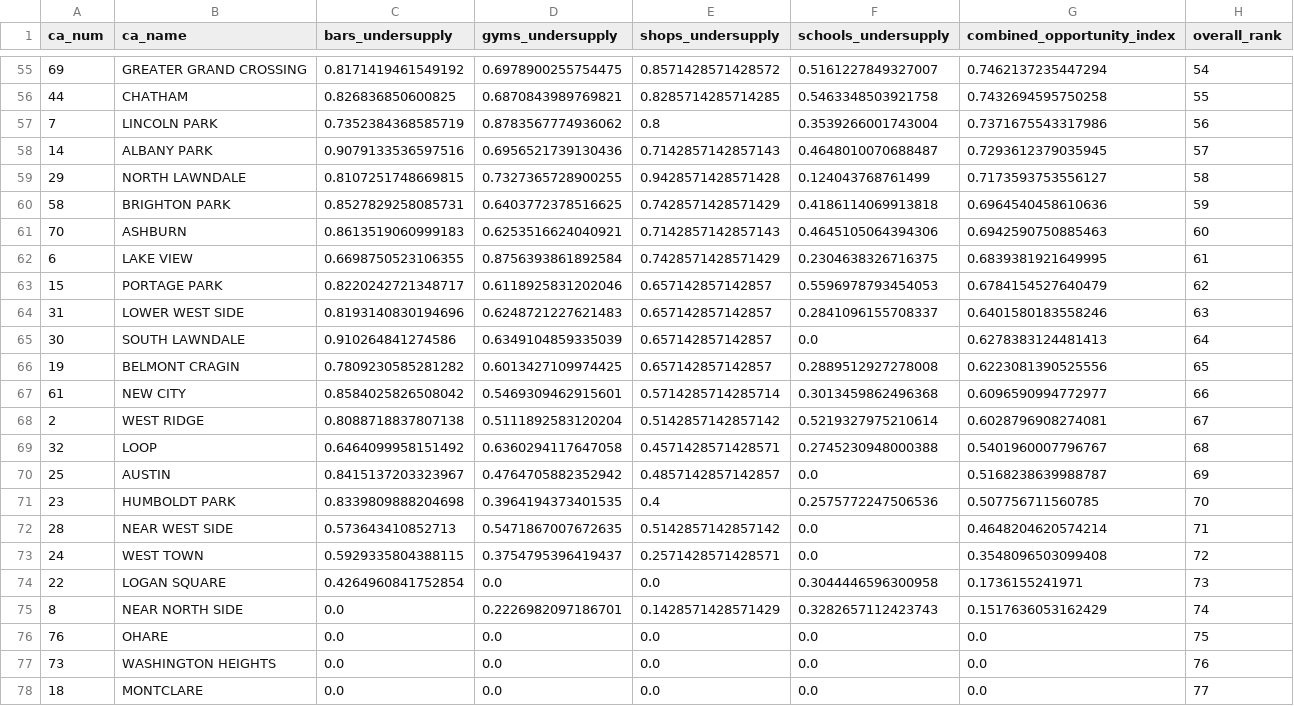
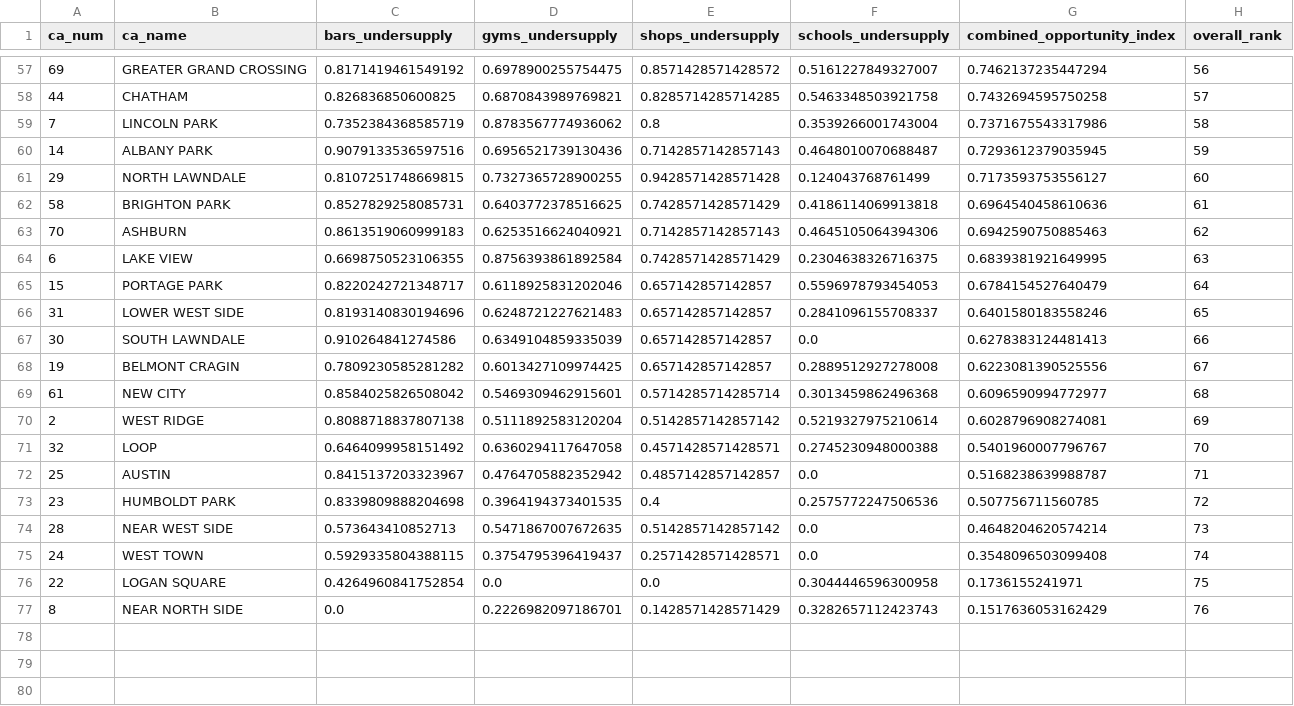
Before and after one commit to annamonso/ONSA_project, a CSV file: datasets/final_opportunity_ranking.csv, drawn as a sheet; only a part is shown, gaps mark what is left out; the diff covers the shown part only.

```diff
--- a/datasets/final_opportunity_ranking.csv
+++ b/datasets/final_opportunity_ranking.csv
@@ -55,24 +57,21 @@ ca_num,ca_name,bars_undersupply,gyms_undersupply,shops_undersupply,schools_under
-69,GREATER GRAND CROSSING,0.8171419461549192,0.6978900255754475,0.8571428571428572,0.5161227849327007,0.7462137235447294,54
-44,CHATHAM,0.826836850600825,0.6870843989769821,0.8285714285714285,0.5463348503921758,0.7432694595750258,55
-7,LINCOLN PARK,0.7352384368585719,0.8783567774936062,0.8,0.3539266001743004,0.7371675543317986,56
-14,ALBANY PARK,0.9079133536597516,0.6956521739130436,0.7142857142857143,0.4648010070688487,0.7293612379035945,57
-29,NORTH LAWNDALE,0.8107251748669815,0.7327365728900255,0.9428571428571428,0.124043768761499,0.7173593753556127,58
-58,BRIGHTON PARK,0.8527829258085731,0.6403772378516625,0.7428571428571429,0.4186114069913818,0.6964540458610636,59
-70,ASHBURN,0.8613519060999183,0.6253516624040921,0.7142857142857143,0.4645105064394306,0.6942590750885463,60
-6,LAKE VIEW,0.6698750523106355,0.8756393861892584,0.7428571428571429,0.2304638326716375,0.6839381921649995,61
-15,PORTAGE PARK,0.8220242721348717,0.6118925831202046,0.657142857142857,0.5596978793454053,0.6784154527640479,62
-31,LOWER WEST SIDE,0.8193140830194696,0.6248721227621483,0.657142857142857,0.2841096155708337,0.6401580183558246,63
-30,SOUTH LAWNDALE,0.910264841274586,0.6349104859335039,0.657142857142857,0.0,0.6278383124481413,64
-19,BELMONT CRAGIN,0.7809230585281282,0.6013427109974425,0.657142857142857,0.2889512927278008,0.6223081390525556,65
-61,NEW CITY,0.8584025826508042,0.5469309462915601,0.5714285714285714,0.3013459862496368,0.6096590994772977,66
-2,WEST RIDGE,0.8088718837807138,0.5111892583120204,0.5142857142857142,0.5219327975210614,0.6028796908274081,67
-32,LOOP,0.6464099958151492,0.6360294117647058,0.4571428571428571,0.2745230948000388,0.5401960007796767,68
-25,AUSTIN,0.8415137203323967,0.4764705882352942,0.4857142857142857,0.0,0.5168238639988787,69
-23,HUMBOLDT PARK,0.8339809888204698,0.3964194373401535,0.4,0.2575772247506536,0.507756711560785,70
-28,NEAR WEST SIDE,0.573643410852713,0.5471867007672635,0.5142857142857142,0.0,0.4648204620574214,71
-24,WEST TOWN,0.5929335804388115,0.3754795396419437,0.2571428571428571,0.0,0.3548096503099408,72
-22,LOGAN SQUARE,0.4264960841752854,0.0,0.0,0.3044446596300958,0.1736155241971,73
-8,NEAR NORTH SIDE,0.0,0.2226982097186701,0.1428571428571429,0.3282657112423743,0.1517636053162429,74
-76,OHARE,0.0,0.0,0.0,0.0,0.0,75
-73,WASHINGTON HEIGHTS,0.0,0.0,0.0,0.0,0.0,76
-18,MONTCLARE,0.0,0.0,0.0,0.0,0.0,77
+69,GREATER GRAND CROSSING,0.8171419461549192,0.6978900255754475,0.8571428571428572,0.5161227849327007,0.7462137235447294,56
+44,CHATHAM,0.826836850600825,0.6870843989769821,0.8285714285714285,0.5463348503921758,0.7432694595750258,57
+7,LINCOLN PARK,0.7352384368585719,0.8783567774936062,0.8,0.3539266001743004,0.7371675543317986,58
+14,ALBANY PARK,0.9079133536597516,0.6956521739130436,0.7142857142857143,0.4648010070688487,0.7293612379035945,59
+29,NORTH LAWNDALE,0.8107251748669815,0.7327365728900255,0.9428571428571428,0.124043768761499,0.7173593753556127,60
+58,BRIGHTON PARK,0.8527829258085731,0.6403772378516625,0.7428571428571429,0.4186114069913818,0.6964540458610636,61
+70,ASHBURN,0.8613519060999183,0.6253516624040921,0.7142857142857143,0.4645105064394306,0.6942590750885463,62
+6,LAKE VIEW,0.6698750523106355,0.8756393861892584,0.7428571428571429,0.2304638326716375,0.6839381921649995,63
+15,PORTAGE PARK,0.8220242721348717,0.6118925831202046,0.657142857142857,0.5596978793454053,0.6784154527640479,64
+31,LOWER WEST SIDE,0.8193140830194696,0.6248721227621483,0.657142857142857,0.2841096155708337,0.6401580183558246,65
+30,SOUTH LAWNDALE,0.910264841274586,0.6349104859335039,0.657142857142857,0.0,0.6278383124481413,66
+19,BELMONT CRAGIN,0.7809230585281282,0.6013427109974425,0.657142857142857,0.2889512927278008,0.6223081390525556,67
+61,NEW CITY,0.8584025826508042,0.5469309462915601,0.5714285714285714,0.3013459862496368,0.6096590994772977,68
+2,WEST RIDGE,0.8088718837807138,0.5111892583120204,0.5142857142857142,0.5219327975210614,0.6028796908274081,69
+32,LOOP,0.6464099958151492,0.6360294117647058,0.4571428571428571,0.2745230948000388,0.5401960007796767,70
+25,AUSTIN,0.8415137203323967,0.4764705882352942,0.4857142857142857,0.0,0.5168238639988787,71
+23,HUMBOLDT PARK,0.8339809888204698,0.3964194373401535,0.4,0.2575772247506536,0.507756711560785,72
+28,NEAR WEST SIDE,0.573643410852713,0.5471867007672635,0.5142857142857142,0.0,0.4648204620574214,73
+24,WEST TOWN,0.5929335804388115,0.3754795396419437,0.2571428571428571,0.0,0.3548096503099408,74
+22,LOGAN SQUARE,0.4264960841752854,0.0,0.0,0.3044446596300958,0.1736155241971,75
+8,NEAR NORTH SIDE,0.0,0.2226982097186701,0.1428571428571429,0.3282657112423743,0.1517636053162429,76
```
Also changed, not shown: 2 added rows and 53 edited cells elsewhere in this file, datasets/combined_opportunity_index_by_CA.csv, 8 other files.
